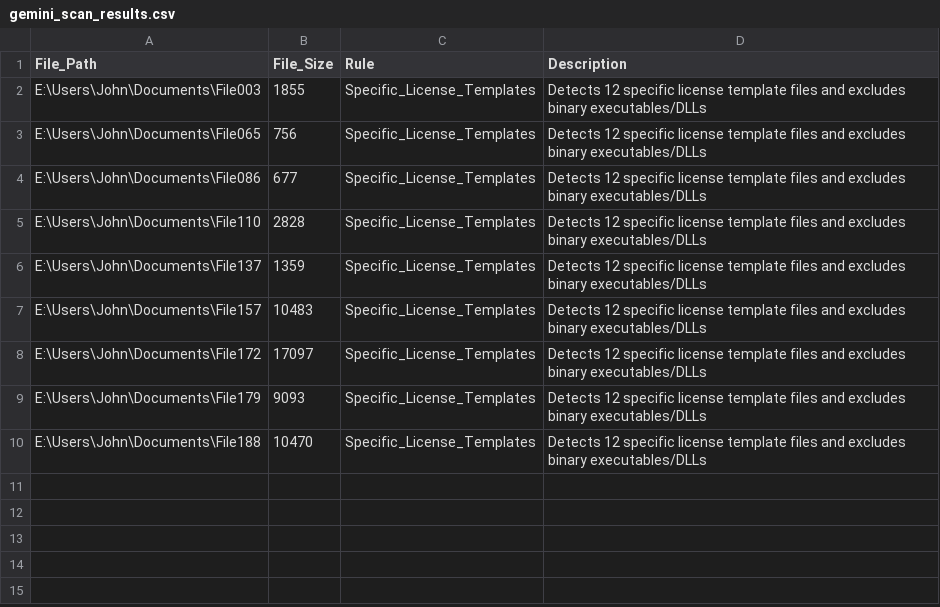
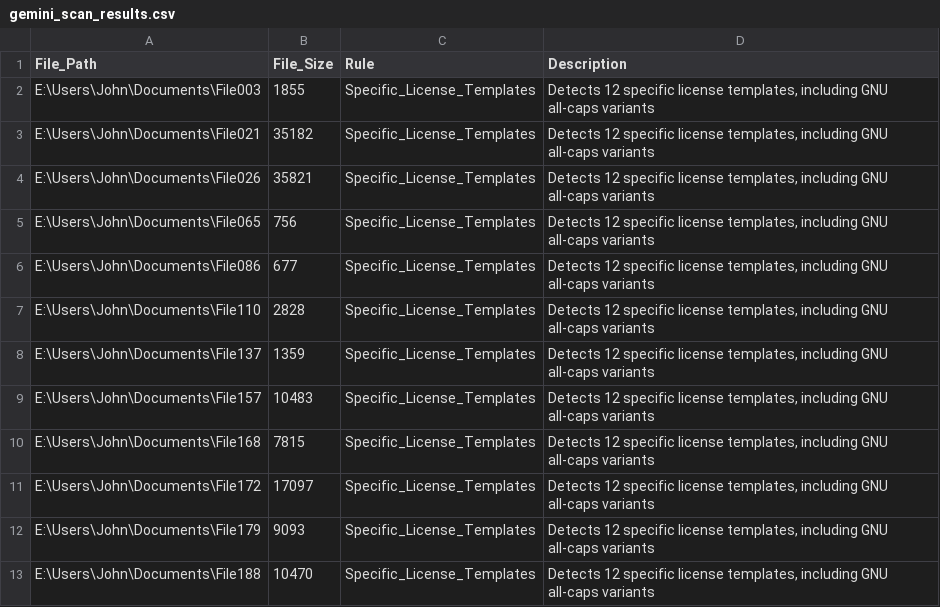
Before and after one commit to RollowO/MP1-SECU3, a CSV file: specific scanner rules/gemini_scan_results.csv, drawn as a sheet.

Commit message:
new rules and modifications

```diff
--- a/specific scanner rules/gemini_scan_results.csv
+++ b/specific scanner rules/gemini_scan_results.csv
@@ -1,10 +1,13 @@
 File_Path,File_Size,Rule,Description
-E:\Users\John\Documents\File003,1855,Specific_License_Templates,Detects 12 specific license template files and excludes binary executables/DLLs
-E:\Users\John\Documents\File065,756,Specific_License_Templates,Detects 12 specific license template files and excludes binary executables/DLLs
-E:\Users\John\Documents\File086,677,Specific_License_Templates,Detects 12 specific license template files and excludes binary executables/DLLs
-E:\Users\John\Documents\File110,2828,Specific_License_Templates,Detects 12 specific license template files and excludes binary executables/DLLs
-E:\Users\John\Documents\File137,1359,Specific_License_Templates,Detects 12 specific license template files and excludes binary executables/DLLs
-E:\Users\John\Documents\File157,10483,Specific_License_Templates,Detects 12 specific license template files and excludes binary executables/DLLs
-E:\Users\John\Documents\File172,17097,Specific_License_Templates,Detects 12 specific license template files and excludes binary executables/DLLs
-E:\Users\John\Documents\File179,9093,Specific_License_Templates,Detects 12 specific license template files and excludes binary executables/DLLs
-E:\Users\John\Documents\File188,10470,Specific_License_Templates,Detects 12 specific license template files and excludes binary executables/DLLs
+E:\Users\John\Documents\File003,1855,Specific_License_Templates,"Detects 12 specific license templates, including GNU all-caps variants"
+E:\Users\John\Documents\File021,35182,Specific_License_Templates,"Detects 12 specific license templates, including GNU all-caps variants"
+E:\Users\John\Documents\File026,35821,Specific_License_Templates,"Detects 12 specific license templates, including GNU all-caps variants"
+E:\Users\John\Documents\File065,756,Specific_License_Templates,"Detects 12 specific license templates, including GNU all-caps variants"
+E:\Users\John\Documents\File086,677,Specific_License_Templates,"Detects 12 specific license templates, including GNU all-caps variants"
+E:\Users\John\Documents\File110,2828,Specific_License_Templates,"Detects 12 specific license templates, including GNU all-caps variants"
+E:\Users\John\Documents\File137,1359,Specific_License_Templates,"Detects 12 specific license templates, including GNU all-caps variants"
+E:\Users\John\Documents\File157,10483,Specific_License_Templates,"Detects 12 specific license templates, including GNU all-caps variants"
+E:\Users\John\Documents\File168,7815,Specific_License_Templates,"Detects 12 specific license templates, including GNU all-caps variants"
+E:\Users\John\Documents\File172,17097,Specific_License_Templates,"Detects 12 specific license templates, including GNU all-caps variants"
+E:\Users\John\Documents\File179,9093,Specific_License_Templates,"Detects 12 specific license templates, including GNU all-caps variants"
+E:\Users\John\Documents\File188,10470,Specific_License_Templates,"Detects 12 specific license templates, including GNU all-caps variants"
```
Also changed, not shown: 9 other files.
